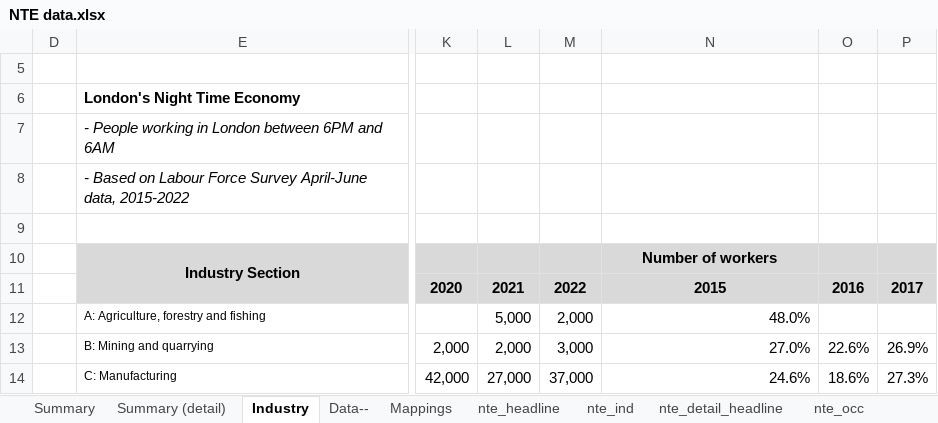
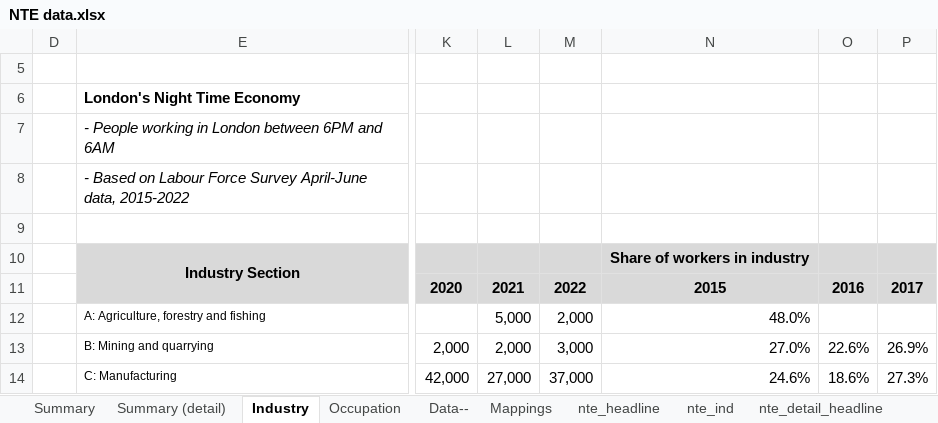
Before and after one commit to ammar-gla/NTE, an Excel workbook: OUTPUT/DATA/NTE data.xlsx, sheet Industry, drawn as a sheet; only a part is shown, gaps mark what is left out; values as stored, in another font and other column widths than the file's, no borders; charts and pictures not drawn; the diff names each change by its address in the sheet, - before the commit and + after, or states it on an @@ line.

Commit message:
add occupation breakdown to code and output

```diff
--- a/OUTPUT/DATA/NTE data.xlsx (sheet Industry)
+++ b/OUTPUT/DATA/NTE data.xlsx (sheet Industry)
+sheet tab: Occupation
-N10: Number of workers
+N10: Share of workers in industry
```
Also changed, not shown: sheet nte_data, sheet nte_occ, sheet Mappings, hidden cells, charts or pictures, 2 other files.
